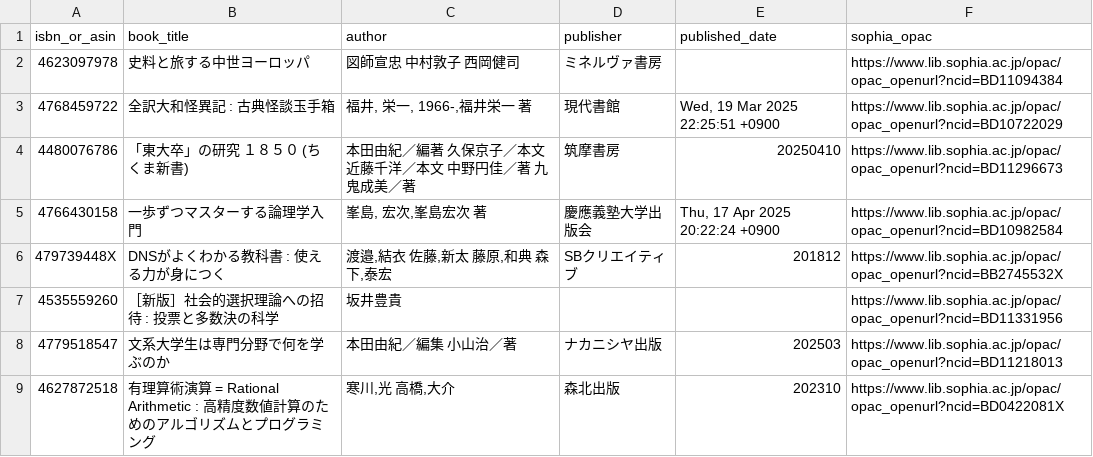
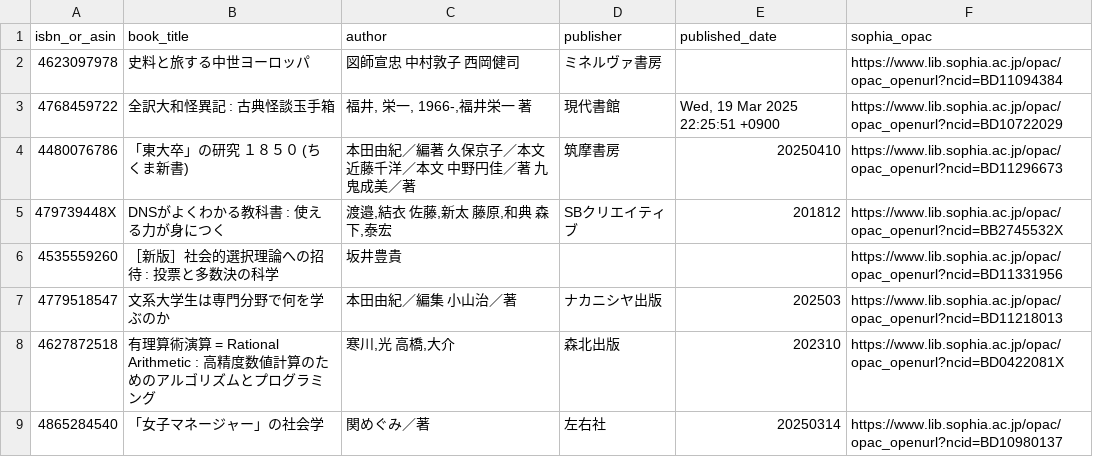
Before and after one commit to stepney141/bookmeter, a CSV file: csv/in_Sophia_but_not_in_UTokyo.csv, drawn as a sheet; only a part is shown; the shorter side is filled out with more unchanged rows; the diff names each change by its address in the sheet, - before the commit and + after, or states it on an @@ line.

```diff
--- a/csv/in_Sophia_but_not_in_UTokyo.csv
+++ b/csv/in_Sophia_but_not_in_UTokyo.csv
-row 5: 4766430158 | 一歩ずつマスターする論理学入門 | 峯島, 宏次,峯島宏次 著 | 慶應義塾大学出版会 | Thu, 17 Apr 2025 20:22:24 +0900 | https://www.lib.sophia.ac.jp/opac/opac_openurl?ncid=BD10982584
```
Also changed, not shown: csv/bookmeter_wish_books.csv, csv/in_Sophia.csv, 7 other files.
